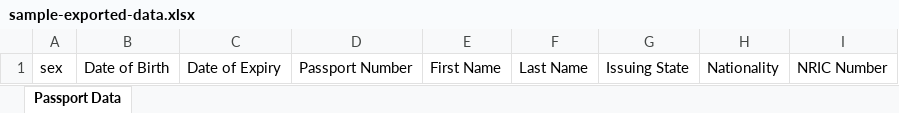
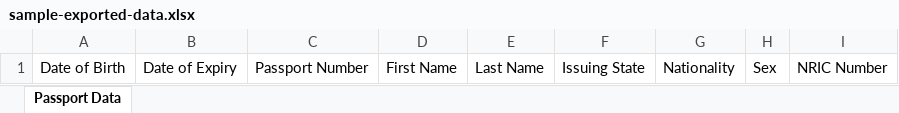
Before and after one commit to mdhilwan/parseport, an Excel workbook: public/sample-exported-data.xlsx, sheet Passport Data, drawn as a sheet; values as stored, in another font and other column widths than the file's, no borders; removed rows and columns are numbered as before the commit, all else as after; the diff names each change by its address in the sheet, - before the commit and + after, or states it on an @@ line.

Commit message:
hot fix. Wrong sample data attached.

```diff
--- a/public/sample-exported-data.xlsx (sheet Passport Data)
+++ b/public/sample-exported-data.xlsx (sheet Passport Data)
-column A, row 1: sex
+column H, row 1: Sex
```
